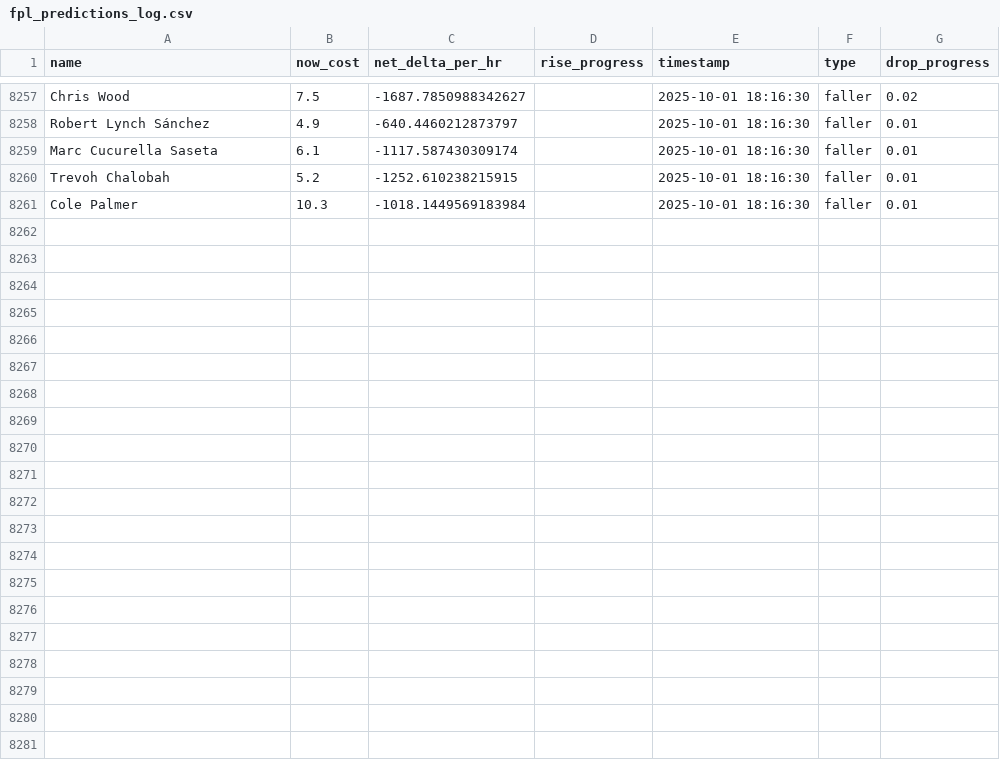
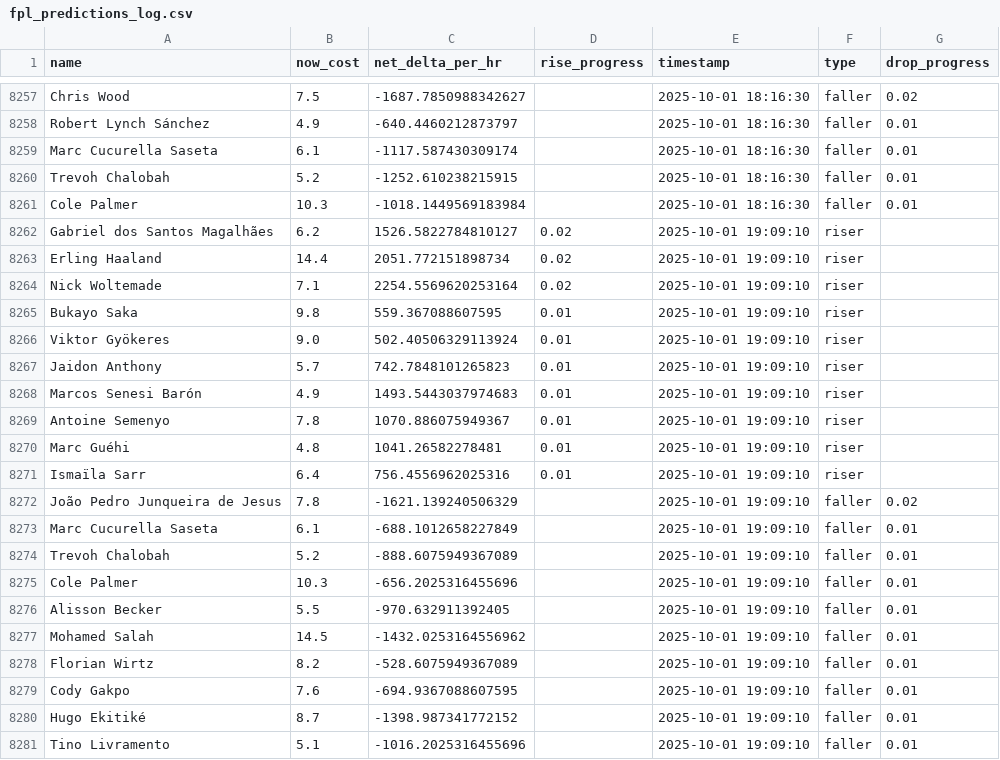
Before and after one commit to muhtasim-maleque/fpl-price-changes, a CSV file: fpl_predictions_log.csv, drawn as a sheet; only a part is shown, gaps mark what is left out; the diff names each change by its address in the sheet, - before the commit and + after, or states it on an @@ line.

```diff
--- a/fpl_predictions_log.csv
+++ b/fpl_predictions_log.csv
+row 8262: Gabriel dos Santos Magalhães | 6.2 | 1526.5822784810127 | 0.02 | 2025-10-01 19:09:10 | riser
+row 8263: Erling Haaland | 14.4 | 2051.772151898734 | 0.02 | 2025-10-01 19:09:10 | riser
+row 8264: Nick Woltemade | 7.1 | 2254.5569620253164 | 0.02 | 2025-10-01 19:09:10 | riser
+row 8265: Bukayo Saka | 9.8 | 559.367088607595 | 0.01 | 2025-10-01 19:09:10 | riser
+row 8266: Viktor Gyökeres | 9.0 | 502.40506329113924 | 0.01 | 2025-10-01 19:09:10 | riser
+row 8267: Jaidon Anthony | 5.7 | 742.7848101265823 | 0.01 | 2025-10-01 19:09:10 | riser
+row 8268: Marcos Senesi Barón | 4.9 | 1493.5443037974683 | 0.01 | 2025-10-01 19:09:10 | riser
+row 8269: Antoine Semenyo | 7.8 | 1070.886075949367 | 0.01 | 2025-10-01 19:09:10 | riser
+row 8270: Marc Guéhi | 4.8 | 1041.26582278481 | 0.01 | 2025-10-01 19:09:10 | riser
+row 8271: Ismaïla Sarr | 6.4 | 756.4556962025316 | 0.01 | 2025-10-01 19:09:10 | riser
+row 8272: João Pedro Junqueira de Jesus | 7.8 | -1621.139240506329 |  | 2025-10-01 19:09:10 | faller | 0.02
+row 8273: Marc Cucurella Saseta | 6.1 | -688.1012658227849 |  | 2025-10-01 19:09:10 | faller | 0.01
+row 8274: Trevoh Chalobah | 5.2 | -888.6075949367089 |  | 2025-10-01 19:09:10 | faller | 0.01
+row 8275: Cole Palmer | 10.3 | -656.2025316455696 |  | 2025-10-01 19:09:10 | faller | 0.01
+row 8276: Alisson Becker | 5.5 | -970.632911392405 |  | 2025-10-01 19:09:10 | faller | 0.01
+row 8277: Mohamed Salah | 14.5 | -1432.0253164556962 |  | 2025-10-01 19:09:10 | faller | 0.01
+row 8278: Florian Wirtz | 8.2 | -528.6075949367089 |  | 2025-10-01 19:09:10 | faller | 0.01
+row 8279: Cody Gakpo | 7.6 | -694.9367088607595 |  | 2025-10-01 19:09:10 | faller | 0.01
+row 8280: Hugo Ekitiké | 8.7 | -1398.987341772152 |  | 2025-10-01 19:09:10 | faller | 0.01
+row 8281: Tino Livramento | 5.1 | -1016.2025316455696 |  | 2025-10-01 19:09:10 | faller | 0.01
```
Also changed, not shown: fpl_summary.csv.
